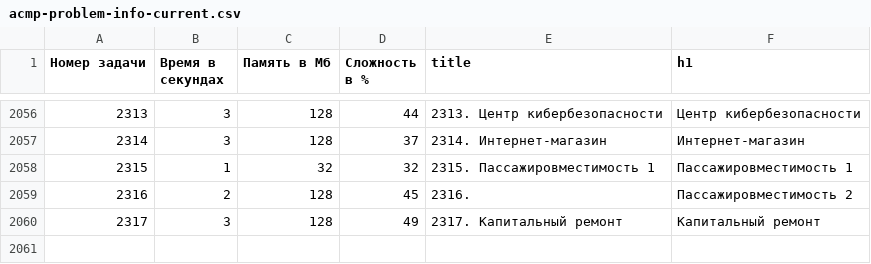
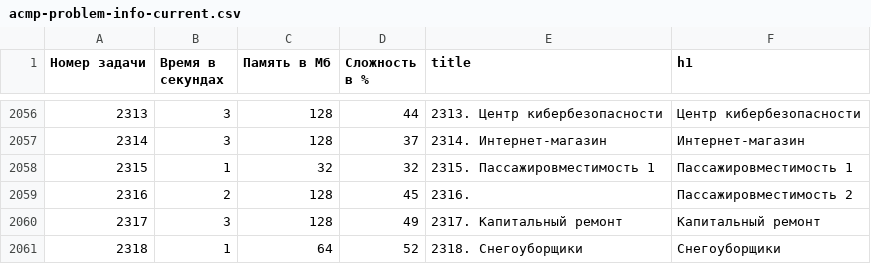
Before and after one commit to BorisMenshikov/acmp-problem-complexity-data, a CSV file: acmp-problem-info-current.csv, drawn as a sheet; only a part is shown, gaps mark what is left out; the diff names each change by its address in the sheet, - before the commit and + after, or states it on an @@ line.

```diff
--- a/acmp-problem-info-current.csv
+++ b/acmp-problem-info-current.csv
+row 2061: 2318 | 1 | 64 | 52 | 2318. Снегоуборщики | Снегоуборщики
```
Also changed, not shown: acmp-problem-complexity-current.csv, 1 other file.
